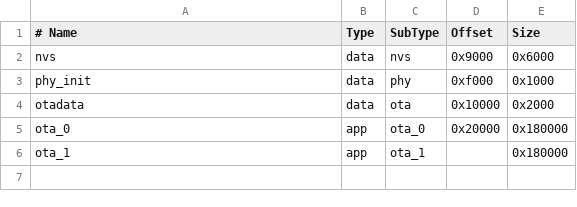
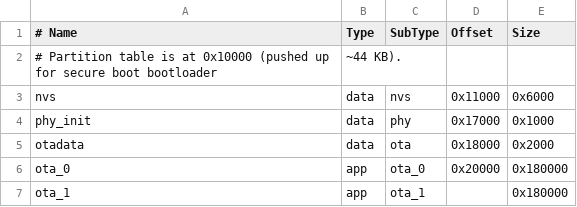
Before and after one commit to kinggh0stee/WellD, a CSV file: partitions.csv, drawn as a sheet.

```diff
--- a/partitions.csv
+++ b/partitions.csv
@@ -1,5 +1,6 @@
 # Name,     Type, SubType,  Offset,   Size
-nvs,        data, nvs,      0x9000,   0x6000
-phy_init,   data, phy,      0xf000,   0x1000
-otadata,    data, ota,      0x10000,  0x2000
+# Partition table is at 0x10000 (pushed up for secure boot bootloader, ~44 KB).
+nvs,        data, nvs,      0x11000,  0x6000
+phy_init,   data, phy,      0x17000,  0x1000
+otadata,    data, ota,      0x18000,  0x2000
 ota_0,      app,  ota_0,    0x20000,  0x180000
```
Also changed, not shown: 1 other file.
